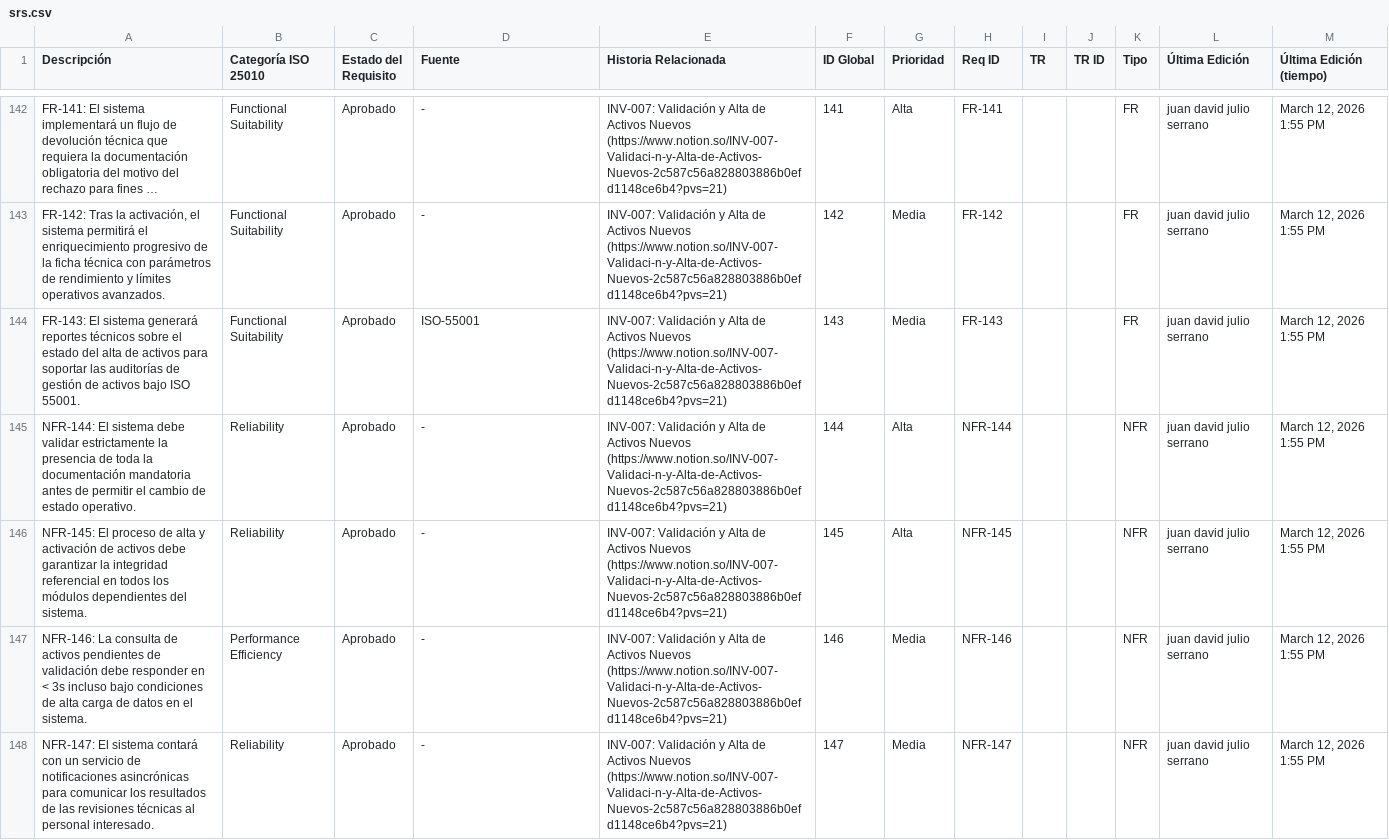
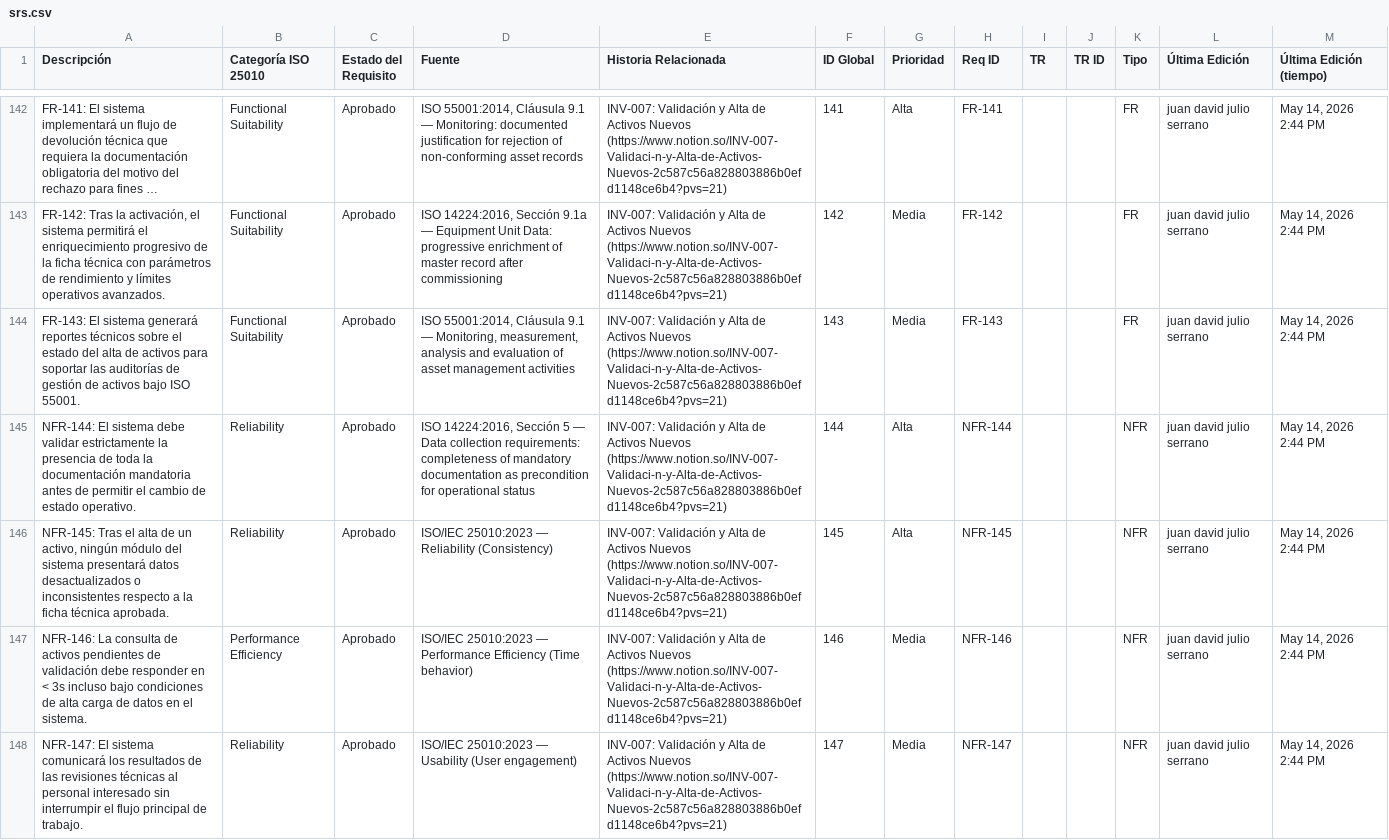
Before and after one commit to Novav20/adso-dteam-docs, a CSV file: docs/databases/srs.csv, drawn as a sheet; only a part is shown, gaps mark what is left out; long unchanged cells end in …; the diff covers the shown part only; the diff names each change by its address in the sheet, - before the commit and + after, or states it on an @@ line.

Commit message:
data(databases): sync SRS, US, and Gherkin from Notion (harmonized IDs)

```diff
--- a/docs/databases/srs.csv
+++ b/docs/databases/srs.csv
-D142 (Fuente): -
+D142 (Fuente): ISO 55001:2014, Cláusula 9.1 — Monitoring: documented justification for rejection of non-conforming asset records
-M142:M148 (Última Edición (tiempo)): March 12, 2026 1:55 PM
+M142:M148 (Última Edición (tiempo)): May 14, 2026 2:44 PM
-D143 (Fuente): -
+D143 (Fuente): ISO 14224:2016, Sección 9.1a — Equipment Unit Data: progressive enrichment of master record after commissioning
-D144 (Fuente): ISO-55001
+D144 (Fuente): ISO 55001:2014, Cláusula 9.1 — Monitoring, measurement, analysis and evaluation of asset management activities
-D145 (Fuente): -
+D145 (Fuente): ISO 14224:2016, Sección 5 — Data collection requirements: completeness of mandatory documentation as precondition for operational status
-A146 (Descripción): NFR-145: El proceso de alta y activación de activos debe garantizar la integridad referencial en todos los módulos dependientes del sistema.
+A146 (Descripción): NFR-145: Tras el alta de un activo, ningún módulo del sistema presentará datos desactualizados o inconsistentes respecto a la ficha técnica aprobada.
-D146 (Fuente): -
+D146 (Fuente): ISO/IEC 25010:2023 — Reliability (Consistency)
-D147 (Fuente): -
+D147 (Fuente): ISO/IEC 25010:2023 — Performance Efficiency (Time behavior)
-A148 (Descripción): …El sistema contará con un servicio de notificaciones asincrónicas para comunicar los resultados de las revisiones técnicas al personal interesado.
+A148 (Descripción): …El sistema comunicará los resultados de las revisiones técnicas al personal interesado sin interrumpir el flujo principal de trabajo.
-D148 (Fuente): -
+D148 (Fuente): ISO/IEC 25010:2023 — Usability (User engagement)
```
Also changed, not shown: 1 removed row and 143 edited cells elsewhere in this file, docs/databases/gherkin.csv, docs/databases/user_stories.csv.
